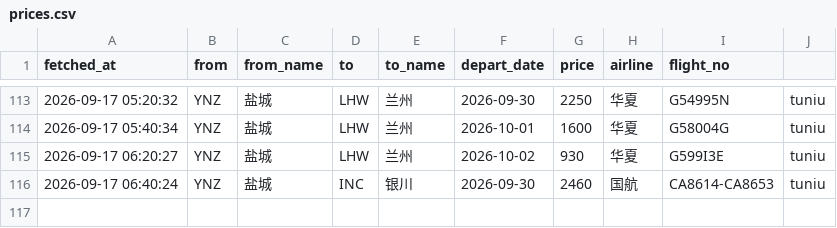
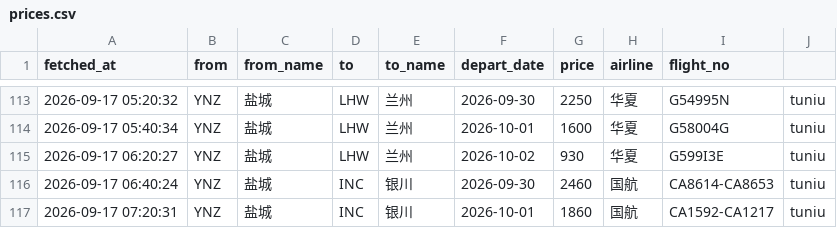
Before and after one commit to snymb233/jipiao-monitor, a CSV file: data/prices.csv, drawn as a sheet; only a part is shown, gaps mark what is left out; the diff names each change by its address in the sheet, - before the commit and + after, or states it on an @@ line.

```diff
--- a/data/prices.csv
+++ b/data/prices.csv
+row 117: 2026-09-17 07:20:31 | YNZ | 盐城 | INC | 银川 | 2026-10-01 | 1860 | 国航 | CA1592-CA1217 | tuniu
```
Also changed, not shown: 2 other files.
